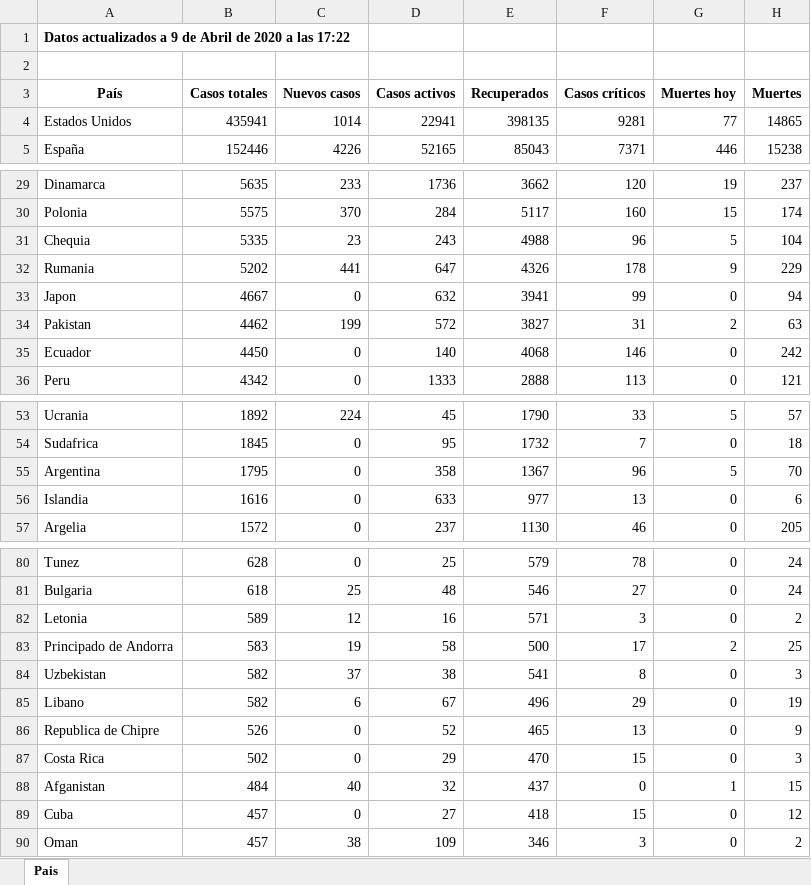
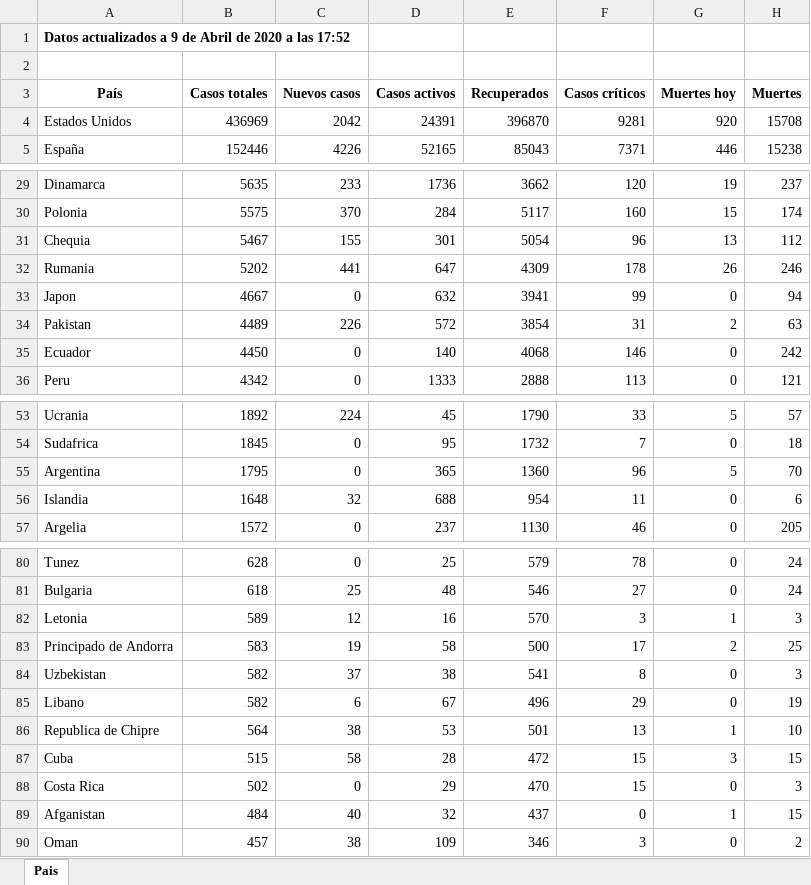
Before and after one commit to Dviejopomata/covid-19-data, an Excel workbook: paises.xlsx, sheet Pais, drawn as a sheet; only a part is shown, gaps mark what is left out; values as stored, in another font and other column widths than the file's, no borders; removed rows and columns are numbered as before the commit, all else as after; the diff covers the shown part only; the diff names each change by its address in the sheet, - before the commit and + after, or states it on an @@ line.

```diff
--- a/paises.xlsx (sheet Pais)
+++ b/paises.xlsx (sheet Pais)
-A1 (País): …a las 17:22
+A1 (País): …a las 17:52
-B4 (Casos totales): 435941
+B4 (Casos totales): 436969
-C4 (Nuevos casos): 1014
+C4 (Nuevos casos): 2042
-D4 (Casos activos): 22941
+D4 (Casos activos): 24391
-E4 (Recuperados): 398135
+E4 (Recuperados): 396870
-G4 (Muertes hoy): 77
+G4 (Muertes hoy): 920
-H4 (Muertes): 14865
+H4 (Muertes): 15708
-B31 (Casos totales): 5335
+B31 (Casos totales): 5467
-C31 (Nuevos casos): 23
+C31 (Nuevos casos): 155
-D31 (Casos activos): 243
+D31 (Casos activos): 301
-E31 (Recuperados): 4988
+E31 (Recuperados): 5054
-G31 (Muertes hoy): 5
+G31 (Muertes hoy): 13
-H31 (Muertes): 104
+H31 (Muertes): 112
-E32 (Recuperados): 4326
+E32 (Recuperados): 4309
-G32 (Muertes hoy): 9
+G32 (Muertes hoy): 26
-H32 (Muertes): 229
+H32 (Muertes): 246
-B34 (Casos totales): 4462
+B34 (Casos totales): 4489
-C34 (Nuevos casos): 199
+C34 (Nuevos casos): 226
-E34 (Recuperados): 3827
+E34 (Recuperados): 3854
-D55 (Casos activos): 358
+D55 (Casos activos): 365
-E55 (Recuperados): 1367
+E55 (Recuperados): 1360
-B56 (Casos totales): 1616
+B56 (Casos totales): 1648
-C56 (Nuevos casos): 0
+C56 (Nuevos casos): 32
-D56 (Casos activos): 633
+D56 (Casos activos): 688
-E56 (Recuperados): 977
+E56 (Recuperados): 954
-F56 (Casos críticos): 13
+F56 (Casos críticos): 11
-E82 (Recuperados): 571
+E82 (Recuperados): 570
-G82 (Muertes hoy): 0
+G82 (Muertes hoy): 1
-H82 (Muertes): 2
+H82 (Muertes): 3
-B86 (Casos totales): 526
+B86 (Casos totales): 564
-C86 (Nuevos casos): 0
+C86 (Nuevos casos): 38
-D86 (Casos activos): 52
+D86 (Casos activos): 53
-E86 (Recuperados): 465
+E86 (Recuperados): 501
-G86 (Muertes hoy): 0
+G86 (Muertes hoy): 1
-H86 (Muertes): 9
+H86 (Muertes): 10
+row 87: Cuba | 515 | 58 | 28 | 472 | 15 | 3 | 15
-row 89: Cuba | 457 | 0 | 27 | 418 | 15 | 0 | 12
```
Also changed, not shown: 23 edited cells elsewhere in this sheet, provincias_spain.xlsx, 3 other files.
